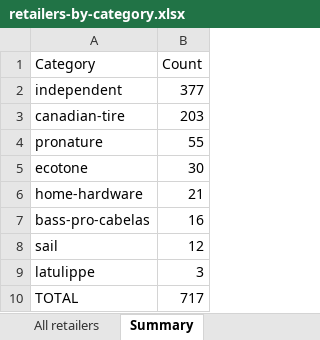
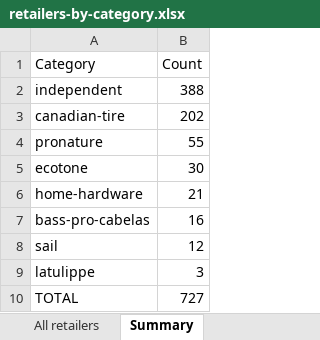
Before and after one commit to GetAGun/getagun.ca, an Excel workbook: retailers-by-category.xlsx, sheet Summary, drawn as a sheet; values as stored, in another font and other column widths than the file's, no borders; the diff names each change by its address in the sheet, - before the commit and + after, or states it on an @@ line.

```diff
--- a/retailers-by-category.xlsx (sheet Summary)
+++ b/retailers-by-category.xlsx (sheet Summary)
-B2 (Count): 377
+B2 (Count): 388
-B3 (Count): 203
+B3 (Count): 202
-B10 (Count): 717
+B10 (Count): 727
```
Also changed, not shown: sheet All retailers, public/sheets/canadian-tire-stores.xlsx, 3 other files.
